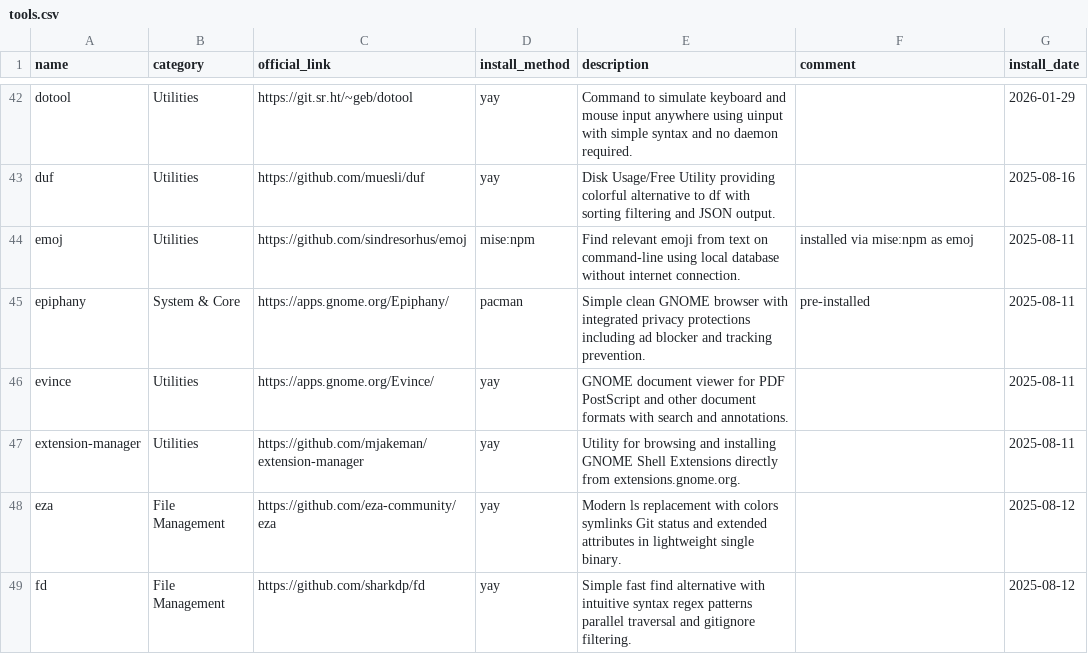
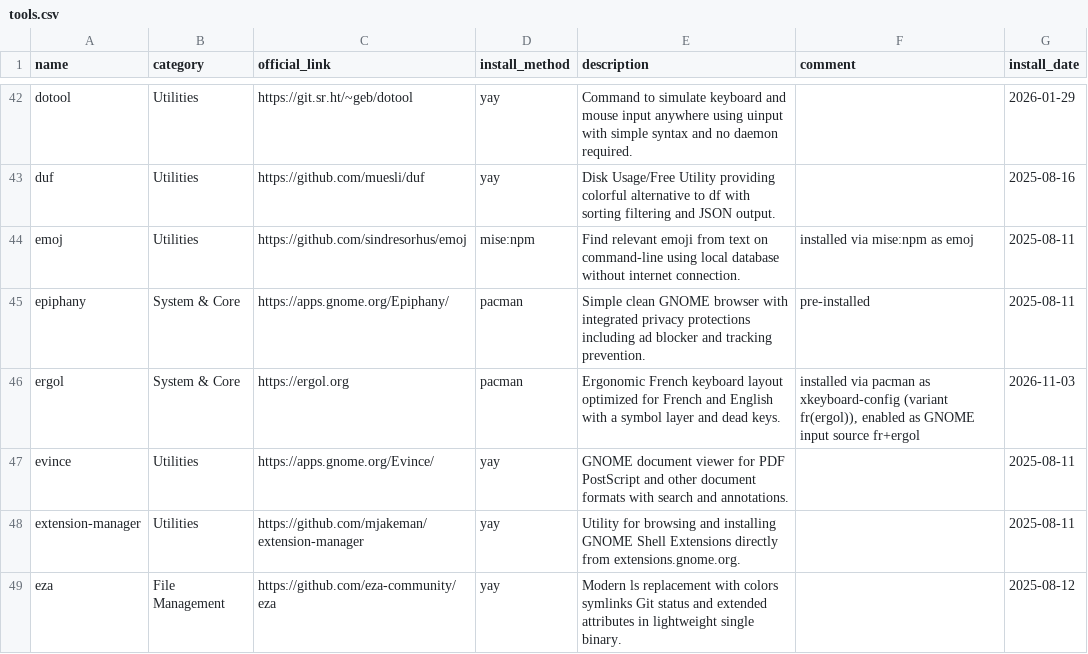
Before and after one commit to hsablonniere/tools, a CSV file: tools.csv, drawn as a sheet; only a part is shown, gaps mark what is left out; the shorter side is filled out with more unchanged rows; the diff names each change by its address in the sheet, - before the commit and + after, or states it on an @@ line.

Commit message:
add(ergol): My fingers are moving back to the French ergonomic quarter

```diff
--- a/tools.csv
+++ b/tools.csv
+row 46: ergol | System & Core | https://ergol.org | pacman | Ergonomic French keyboard layout optimized for French and English with a symbol layer and dead keys. | installed via pacman as xkeyboard-config (variant fr(ergol)), enabled as GNOME input source fr+ergol | 2026-11-03
```
